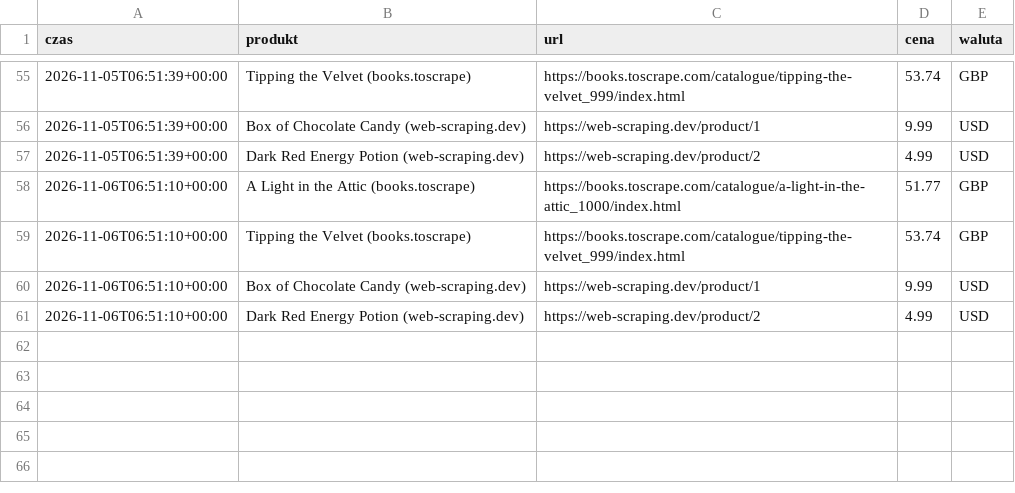
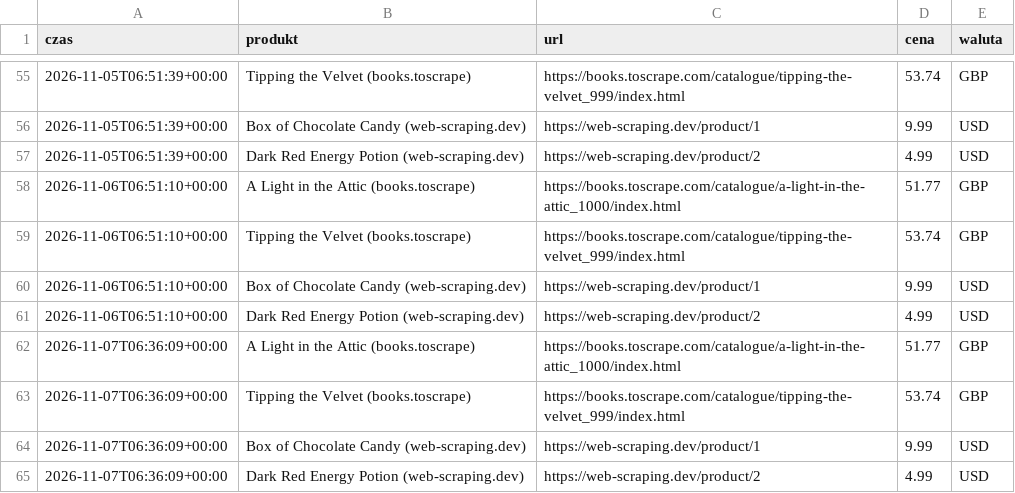
Before and after one commit to mikolajskorupka-cpu/monitor-cen, a CSV file: dane/historia.csv, drawn as a sheet; only a part is shown, gaps mark what is left out.

```diff
--- a/dane/historia.csv
+++ b/dane/historia.csv
@@ -61 +61,5 @@ czas,produkt,url,cena,waluta
 2026-11-06T06:51:10+00:00,Dark Red Energy Potion (web-scraping.dev),https://web-scraping.dev/product/2,4.99,USD
+2026-11-07T06:36:09+00:00,A Light in the Attic (books.toscrape),https://books.toscrape.com/catalogue/a-light-in-the-attic_1000/index.html,51.77,GBP
+2026-11-07T06:36:09+00:00,Tipping the Velvet (books.toscrape),https://books.toscrape.com/catalogue/tipping-the-velvet_999/index.html,53.74,GBP
+2026-11-07T06:36:09+00:00,Box of Chocolate Candy (web-scraping.dev),https://web-scraping.dev/product/1,9.99,USD
+2026-11-07T06:36:09+00:00,Dark Red Energy Potion (web-scraping.dev),https://web-scraping.dev/product/2,4.99,USD
```
Also changed, not shown: 1 other file.
